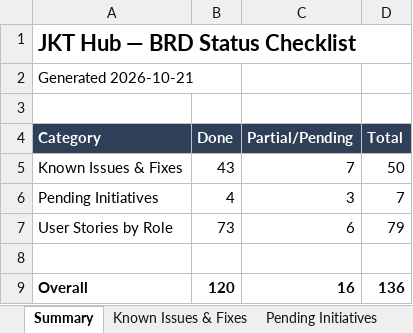
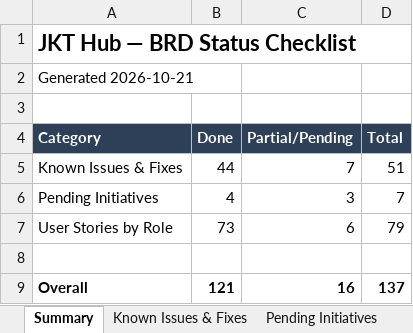
Before and after one commit to dammyjay/edtech_new, an Excel workbook: docs/jkthub-brd-status-checklist.xlsx, sheet Summary, drawn as a sheet; values as stored, in another font and other column widths than the file's, no borders; the diff names each change by its address in the sheet, - before the commit and + after, or states it on an @@ line.

```diff
--- a/docs/jkthub-brd-status-checklist.xlsx (sheet Summary)
+++ b/docs/jkthub-brd-status-checklist.xlsx (sheet Summary)
-B5 (Done): 43
+B5 (Done): 44
-D5 (Total): 50
+D5 (Total): 51
-B9 (Done): 120
+B9 (Done): 121
-D9 (Total): 136
+D9 (Total): 137
```
Also changed, not shown: sheet Known Issues & Fixes, sheet Pending Initiatives.
